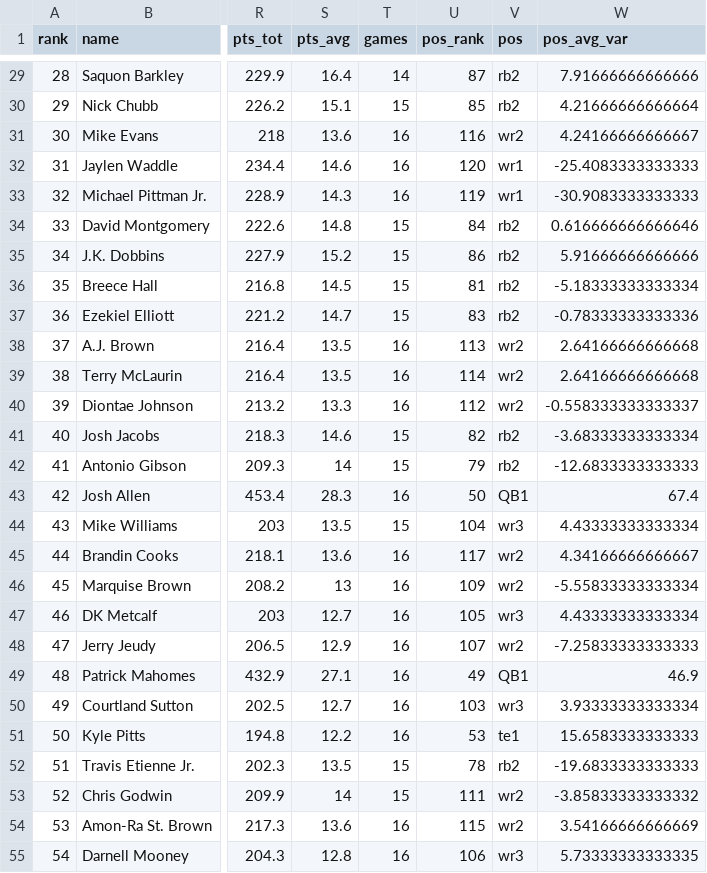
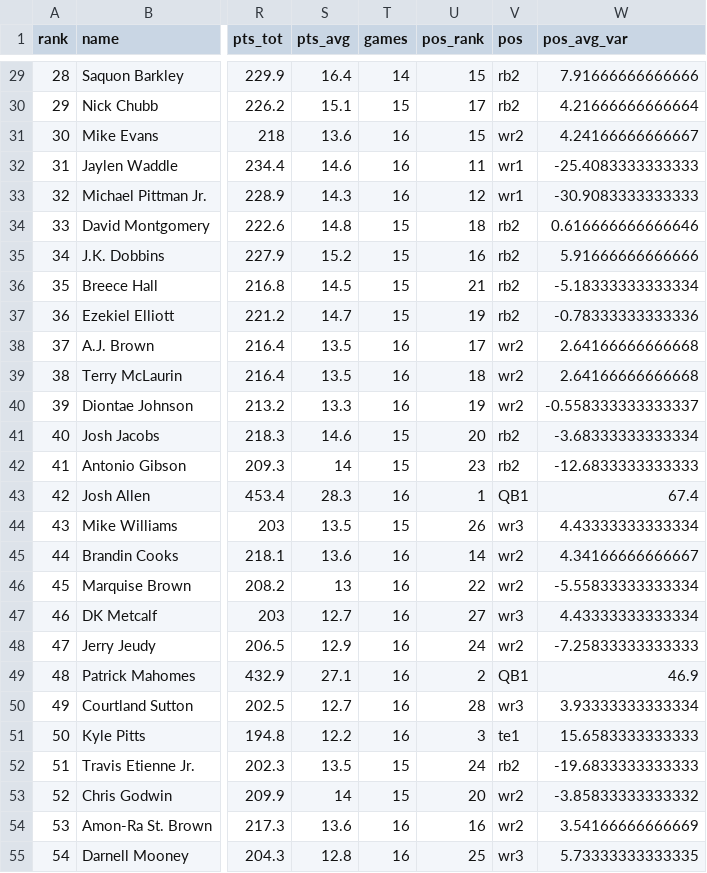
Before and after one commit to bschiwal/FFAnalysis, a CSV file: data/toptotcalculatedvalues.csv, drawn as a sheet; only a part is shown, gaps mark what is left out; the diff covers the shown part only; the diff names each change by its address in the sheet, - before the commit and + after, or states it on an @@ line.

Commit message:
fix position rank

```diff
--- a/data/toptotcalculatedvalues.csv
+++ b/data/toptotcalculatedvalues.csv
-U29 (pos_rank): 87
+U29 (pos_rank): 15
-U30 (pos_rank): 85
+U30 (pos_rank): 17
-U31 (pos_rank): 116
+U31 (pos_rank): 15
-U32 (pos_rank): 120
+U32 (pos_rank): 11
-U33 (pos_rank): 119
+U33 (pos_rank): 12
-U34 (pos_rank): 84
+U34 (pos_rank): 18
-U35 (pos_rank): 86
+U35 (pos_rank): 16
-U36 (pos_rank): 81
+U36 (pos_rank): 21
-U37 (pos_rank): 83
+U37 (pos_rank): 19
-U38 (pos_rank): 113
+U38 (pos_rank): 17
-U39 (pos_rank): 114
+U39 (pos_rank): 18
-U40 (pos_rank): 112
+U40 (pos_rank): 19
-U41 (pos_rank): 82
+U41 (pos_rank): 20
-U42 (pos_rank): 79
+U42 (pos_rank): 23
-U43 (pos_rank): 50
+U43 (pos_rank): 1
-U44 (pos_rank): 104
+U44 (pos_rank): 26
-U45 (pos_rank): 117
+U45 (pos_rank): 14
-U46 (pos_rank): 109
+U46 (pos_rank): 22
-U47 (pos_rank): 105
+U47 (pos_rank): 27
-U48 (pos_rank): 107
+U48 (pos_rank): 24
-U49 (pos_rank): 49
+U49 (pos_rank): 2
-U50 (pos_rank): 103
+U50 (pos_rank): 28
-U51 (pos_rank): 53
+U51 (pos_rank): 3
-U52 (pos_rank): 78
+U52 (pos_rank): 24
-U53 (pos_rank): 111
+U53 (pos_rank): 20
-U54 (pos_rank): 115
+U54 (pos_rank): 16
-U55 (pos_rank): 106
+U55 (pos_rank): 25
```
Also changed, not shown: 141 edited cells elsewhere in this file.
